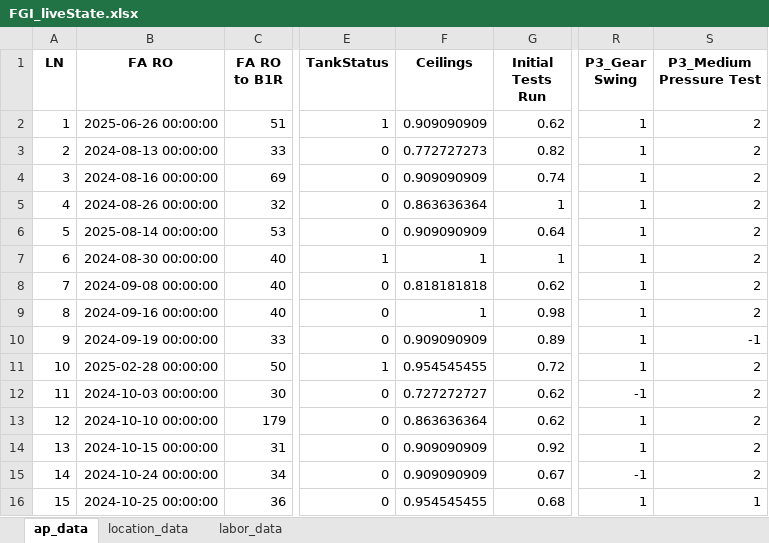
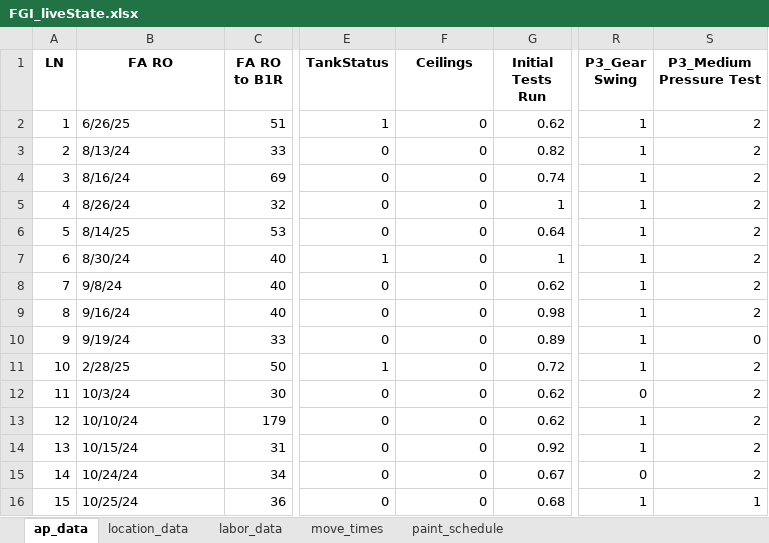
Before and after one commit to JAG954/BSC-FGI_Scheduler, an Excel workbook: FGI_liveState.xlsx, sheet ap_data, drawn as a sheet; only a part is shown, gaps mark what is left out; values as stored, in another font and other column widths than the file's, no borders; the diff covers the shown part only; the diff names each change by its address in the sheet, - before the commit and + after, or states it on an @@ line.

```diff
--- a/FGI_liveState.xlsx (sheet ap_data)
+++ b/FGI_liveState.xlsx (sheet ap_data)
+sheet tab: move_times
+sheet tab: paint_schedule
-B2 (FA RO): 2025-06-26 00:00:00
+B2 (FA RO): 6/26/25
-F2 (Ceilings): 0.909090909
+F2 (Ceilings): 0
-B3 (FA RO): 2024-08-13 00:00:00
+B3 (FA RO): 8/13/24
-F3 (Ceilings): 0.772727273
+F3 (Ceilings): 0
-B4 (FA RO): 2024-08-16 00:00:00
+B4 (FA RO): 8/16/24
-F4 (Ceilings): 0.909090909
+F4 (Ceilings): 0
-B5 (FA RO): 2024-08-26 00:00:00
+B5 (FA RO): 8/26/24
-F5 (Ceilings): 0.863636364
+F5 (Ceilings): 0
-B6 (FA RO): 2025-08-14 00:00:00
+B6 (FA RO): 8/14/25
-F6 (Ceilings): 0.909090909
+F6 (Ceilings): 0
-B7 (FA RO): 2024-08-30 00:00:00
+B7 (FA RO): 8/30/24
-F7 (Ceilings): 1
+F7 (Ceilings): 0
-B8 (FA RO): 2024-09-08 00:00:00
+B8 (FA RO): 9/8/24
-F8 (Ceilings): 0.818181818
+F8 (Ceilings): 0
-B9 (FA RO): 2024-09-16 00:00:00
+B9 (FA RO): 9/16/24
-F9 (Ceilings): 1
+F9 (Ceilings): 0
-B10 (FA RO): 2024-09-19 00:00:00
+B10 (FA RO): 9/19/24
-F10 (Ceilings): 0.909090909
+F10 (Ceilings): 0
-S10 (P3_Medium Pressure Test): -1
+S10 (P3_Medium Pressure Test): 0
-B11 (FA RO): 2025-02-28 00:00:00
+B11 (FA RO): 2/28/25
-F11 (Ceilings): 0.954545455
+F11 (Ceilings): 0
-B12 (FA RO): 2024-10-03 00:00:00
+B12 (FA RO): 10/3/24
-F12 (Ceilings): 0.727272727
+F12 (Ceilings): 0
-R12 (P3_Gear Swing): -1
+R12 (P3_Gear Swing): 0
-B13 (FA RO): 2024-10-10 00:00:00
+B13 (FA RO): 10/10/24
-F13 (Ceilings): 0.863636364
+F13 (Ceilings): 0
-B14 (FA RO): 2024-10-15 00:00:00
+B14 (FA RO): 10/15/24
-F14:F15 (Ceilings): 0.909090909
+F14:F15 (Ceilings): 0
-B15 (FA RO): 2024-10-24 00:00:00
+B15 (FA RO): 10/24/24
-R15 (P3_Gear Swing): -1
+R15 (P3_Gear Swing): 0
-B16 (FA RO): 2024-10-25 00:00:00
+B16 (FA RO): 10/25/24
-F16 (Ceilings): 0.954545455
+F16 (Ceilings): 0
```
Also changed, not shown: 167 edited cells elsewhere in this sheet, sheet location_data, sheet labor_data, 1 other file.
